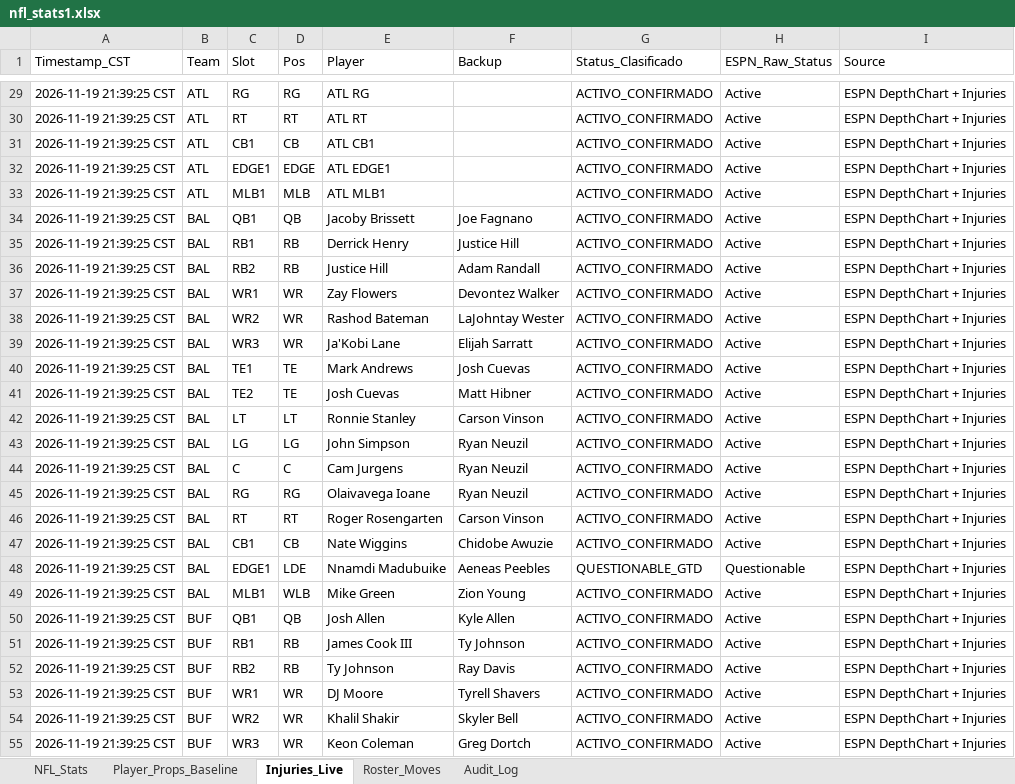
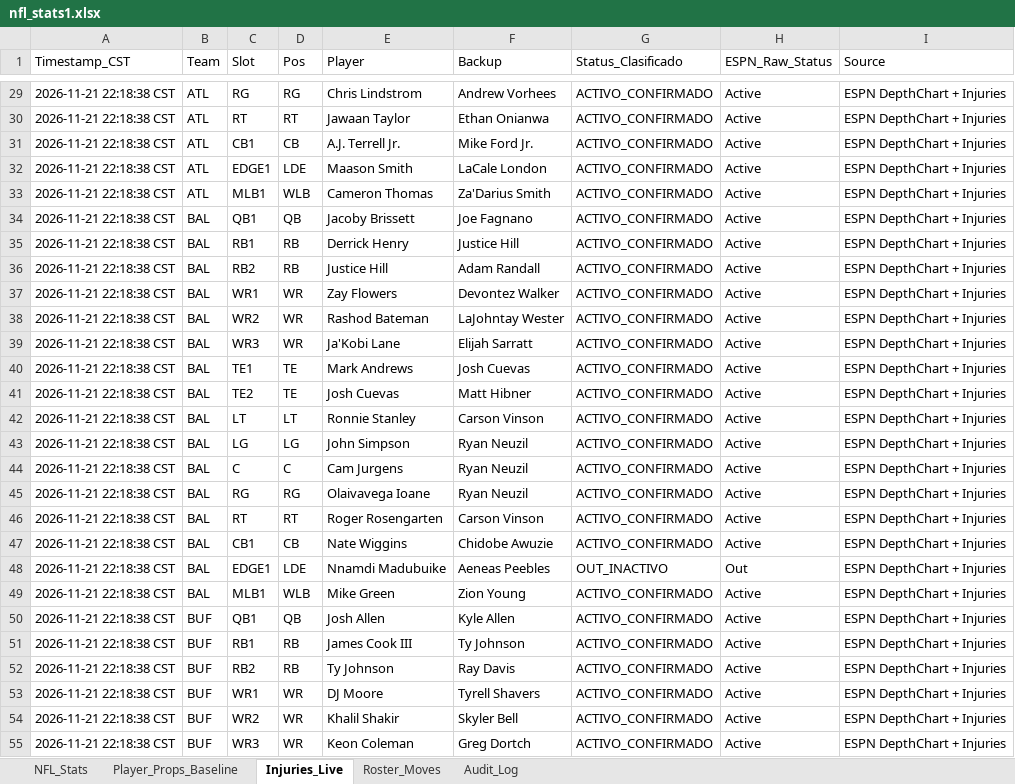
Before and after one commit to marcelovzz/nfl, an Excel workbook: nfl_stats1.xlsx, sheet Injuries_Live, drawn as a sheet; only a part is shown, gaps mark what is left out; values as stored, in another font and other column widths than the file's, no borders; the diff covers the shown part only; the diff names each change by its address in the sheet, - before the commit and + after, or states it on an @@ line.

```diff
--- a/nfl_stats1.xlsx (sheet Injuries_Live)
+++ b/nfl_stats1.xlsx (sheet Injuries_Live)
-A29:A55 (Timestamp_CST): 2026-11-19 21:39:25 CST
+A29:A55 (Timestamp_CST): 2026-11-21 22:18:38 CST
-E29 (Player): ATL RG
+E29 (Player): Chris Lindstrom
-F29 (Backup): (empty)
+F29 (Backup): Andrew Vorhees
-E30 (Player): ATL RT
+E30 (Player): Jawaan Taylor
-F30 (Backup): (empty)
+F30 (Backup): Ethan Onianwa
-E31 (Player): ATL CB1
+E31 (Player): A.J. Terrell Jr.
-F31 (Backup): (empty)
+F31 (Backup): Mike Ford Jr.
-D32 (Pos): EDGE
+D32 (Pos): LDE
-E32 (Player): ATL EDGE1
+E32 (Player): Maason Smith
-F32 (Backup): (empty)
+F32 (Backup): LaCale London
-D33 (Pos): MLB
+D33 (Pos): WLB
-E33 (Player): ATL MLB1
+E33 (Player): Cameron Thomas
-F33 (Backup): (empty)
+F33 (Backup): Za'Darius Smith
-G48 (Status_Clasificado): QUESTIONABLE_GTD
+G48 (Status_Clasificado): OUT_INACTIVO
-H48 (ESPN_Raw_Status): Questionable
+H48 (ESPN_Raw_Status): Out
```
Also changed, not shown: 845 edited cells elsewhere in this sheet, sheet Roster_Moves, 3 other files.
